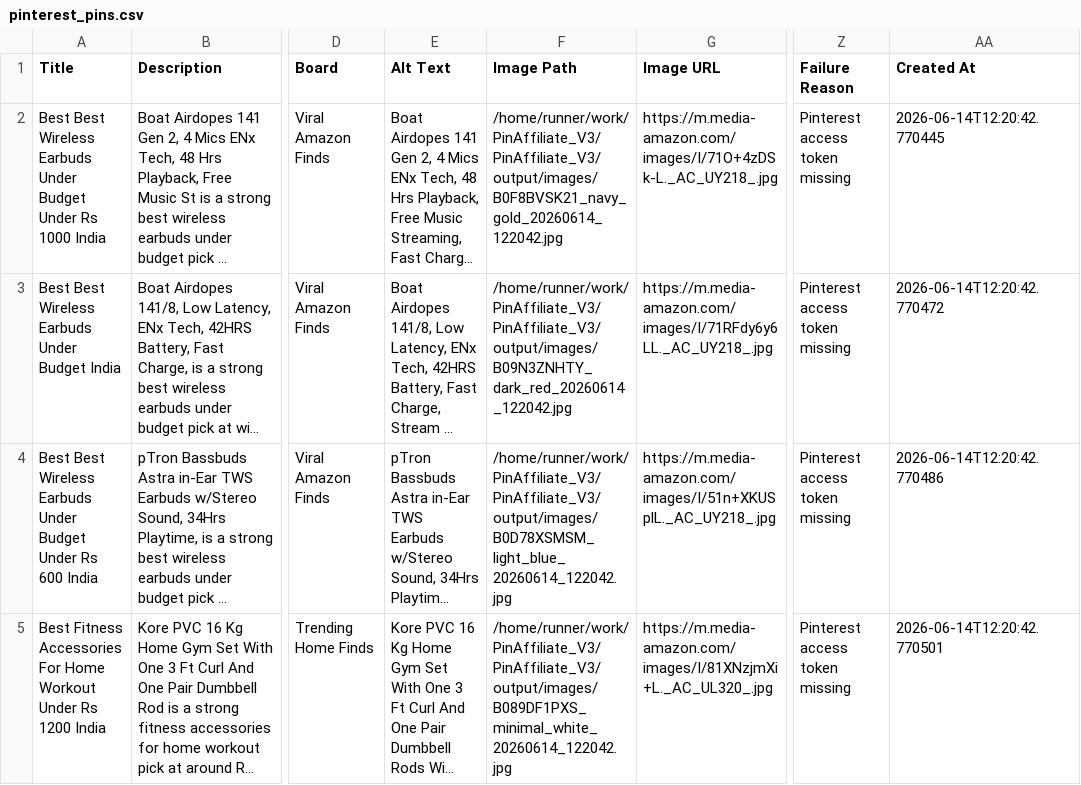
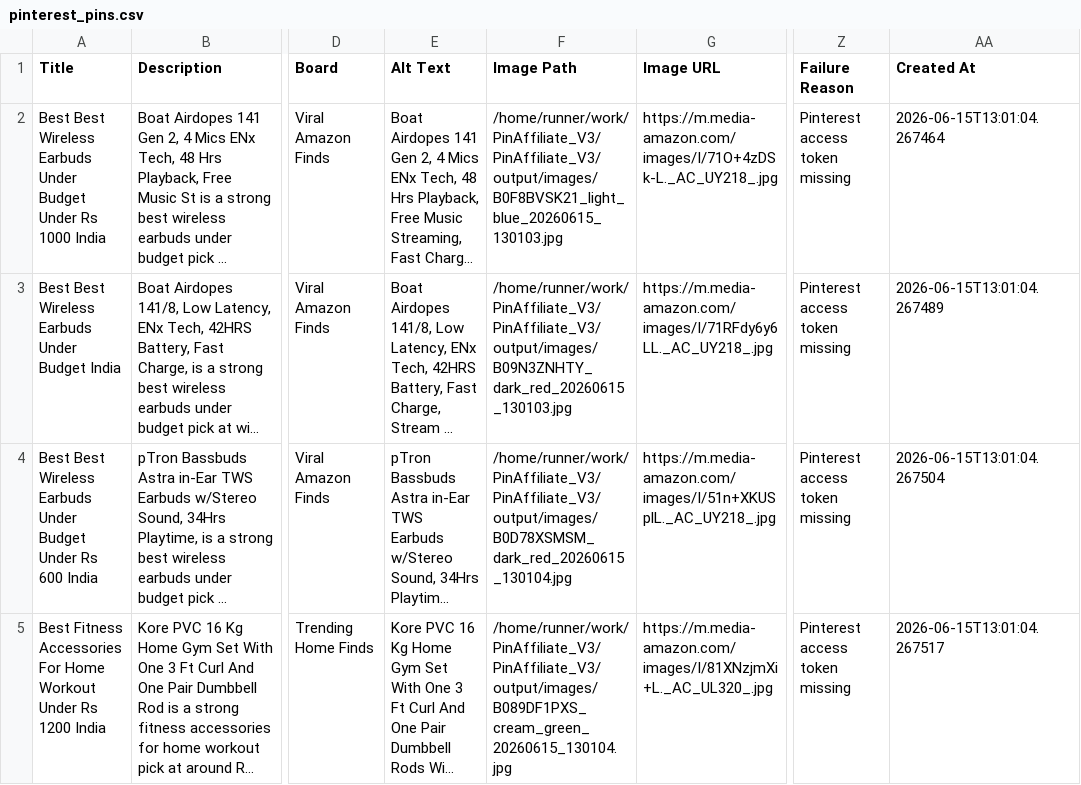
Before and after one commit to Gosula16/PinAffiliate_V3, a CSV file: data/pinterest_pins.csv, drawn as a sheet; only a part is shown, gaps mark what is left out; long unchanged cells end in …; the diff covers the shown part only; the diff names each change by its address in the sheet, - before the commit and + after, or states it on an @@ line.

```diff
--- a/data/pinterest_pins.csv
+++ b/data/pinterest_pins.csv
-F2 (Image Path): /home/runner/work/PinAffiliate_V3/PinAffiliate_V3/output/images/B0F8BVSK21_navy_gold_20260614_122042.jpg
+F2 (Image Path): /home/runner/work/PinAffiliate_V3/PinAffiliate_V3/output/images/B0F8BVSK21_light_blue_20260615_130103.jpg
-AA2 (Created At): 2026-06-14T12:20:42.770445
+AA2 (Created At): 2026-06-15T13:01:04.267464
-F3 (Image Path): /home/runner/work/PinAffiliate_V3/PinAffiliate_V3/output/images/B09N3ZNHTY_dark_red_20260614_122042.jpg
+F3 (Image Path): /home/runner/work/PinAffiliate_V3/PinAffiliate_V3/output/images/B09N3ZNHTY_dark_red_20260615_130103.jpg
-AA3 (Created At): 2026-06-14T12:20:42.770472
+AA3 (Created At): 2026-06-15T13:01:04.267489
-F4 (Image Path): /home/runner/work/PinAffiliate_V3/PinAffiliate_V3/output/images/B0D78XSMSM_light_blue_20260614_122042.jpg
+F4 (Image Path): /home/runner/work/PinAffiliate_V3/PinAffiliate_V3/output/images/B0D78XSMSM_dark_red_20260615_130104.jpg
-AA4 (Created At): 2026-06-14T12:20:42.770486
+AA4 (Created At): 2026-06-15T13:01:04.267504
-F5 (Image Path): /home/runner/work/PinAffiliate_V3/PinAffiliate_V3/output/images/B089DF1PXS_minimal_white_20260614_122042.jpg
+F5 (Image Path): /home/runner/work/PinAffiliate_V3/PinAffiliate_V3/output/images/B089DF1PXS_cream_green_20260615_130104.jpg
-AA5 (Created At): 2026-06-14T12:20:42.770501
+AA5 (Created At): 2026-06-15T13:01:04.267517
```
Also changed, not shown: 1 added row, 1 removed row and 4 edited cells elsewhere in this file, data/pinterest_bulk_editor.csv, data/pinterest_upload.csv, 11 other files.
